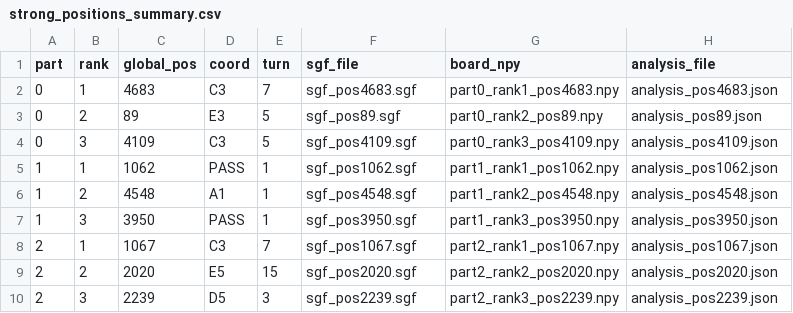
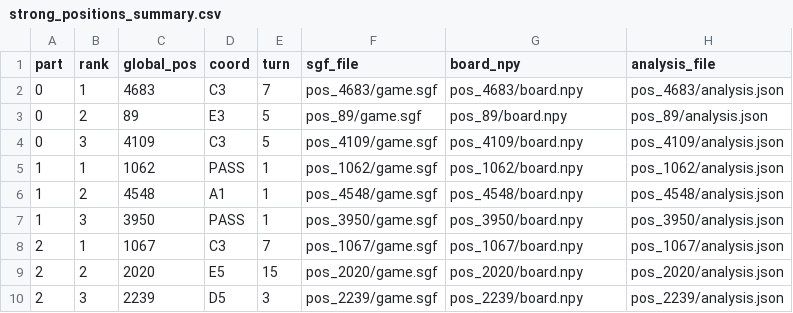
Before and after one commit to lets-getitnow/ai_go_explain, a CSV file: 5_inspect_parts/strong_positions_summary.csv, drawn as a sheet.

```diff
--- a/5_inspect_parts/strong_positions_summary.csv
+++ b/5_inspect_parts/strong_positions_summary.csv
@@ -1,10 +1,10 @@
 part,rank,global_pos,coord,turn,sgf_file,board_npy,analysis_file
-0,1,4683,C3,7,sgf_pos4683.sgf,part0_rank1_pos4683.npy,analysis_pos4683.json
-0,2,89,E3,5,sgf_pos89.sgf,part0_rank2_pos89.npy,analysis_pos89.json
-0,3,4109,C3,5,sgf_pos4109.sgf,part0_rank3_pos4109.npy,analysis_pos4109.json
-1,1,1062,PASS,1,sgf_pos1062.sgf,part1_rank1_pos1062.npy,analysis_pos1062.json
-1,2,4548,A1,1,sgf_pos4548.sgf,part1_rank2_pos4548.npy,analysis_pos4548.json
-1,3,3950,PASS,1,sgf_pos3950.sgf,part1_rank3_pos3950.npy,analysis_pos3950.json
-2,1,1067,C3,7,sgf_pos1067.sgf,part2_rank1_pos1067.npy,analysis_pos1067.json
-2,2,2020,E5,15,sgf_pos2020.sgf,part2_rank2_pos2020.npy,analysis_pos2020.json
-2,3,2239,D5,3,sgf_pos2239.sgf,part2_rank3_pos2239.npy,analysis_pos2239.json
+0,1,4683,C3,7,pos_4683/game.sgf,pos_4683/board.npy,pos_4683/analysis.json
+0,2,89,E3,5,pos_89/game.sgf,pos_89/board.npy,pos_89/analysis.json
+0,3,4109,C3,5,pos_4109/game.sgf,pos_4109/board.npy,pos_4109/analysis.json
+1,1,1062,PASS,1,pos_1062/game.sgf,pos_1062/board.npy,pos_1062/analysis.json
+1,2,4548,A1,1,pos_4548/game.sgf,pos_4548/board.npy,pos_4548/analysis.json
+1,3,3950,PASS,1,pos_3950/game.sgf,pos_3950/board.npy,pos_3950/analysis.json
+2,1,1067,C3,7,pos_1067/game.sgf,pos_1067/board.npy,pos_1067/analysis.json
+2,2,2020,E5,15,pos_2020/game.sgf,pos_2020/board.npy,pos_2020/analysis.json
+2,3,2239,D5,3,pos_2239/game.sgf,pos_2239/board.npy,pos_2239/analysis.json
```
Also changed, not shown: 39 other files.
